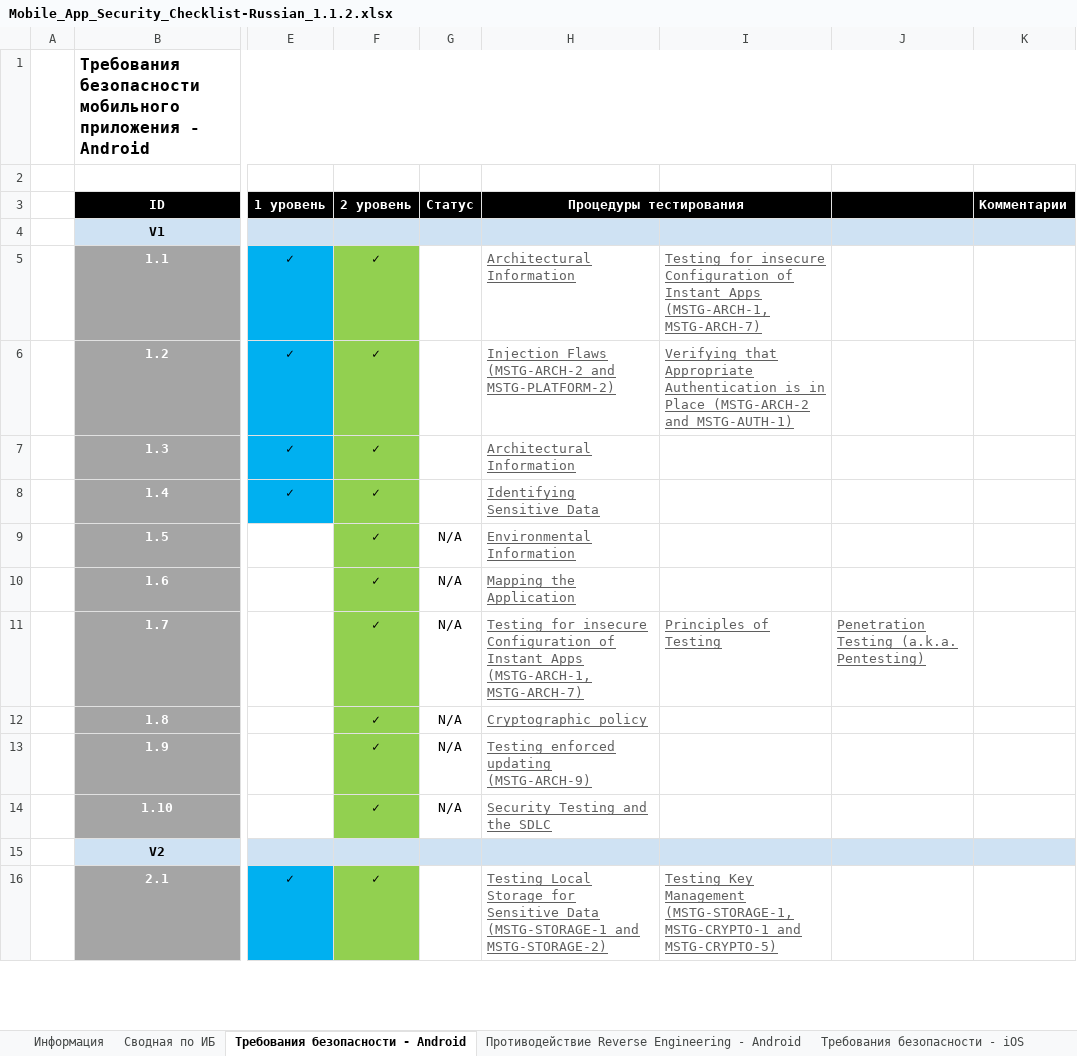
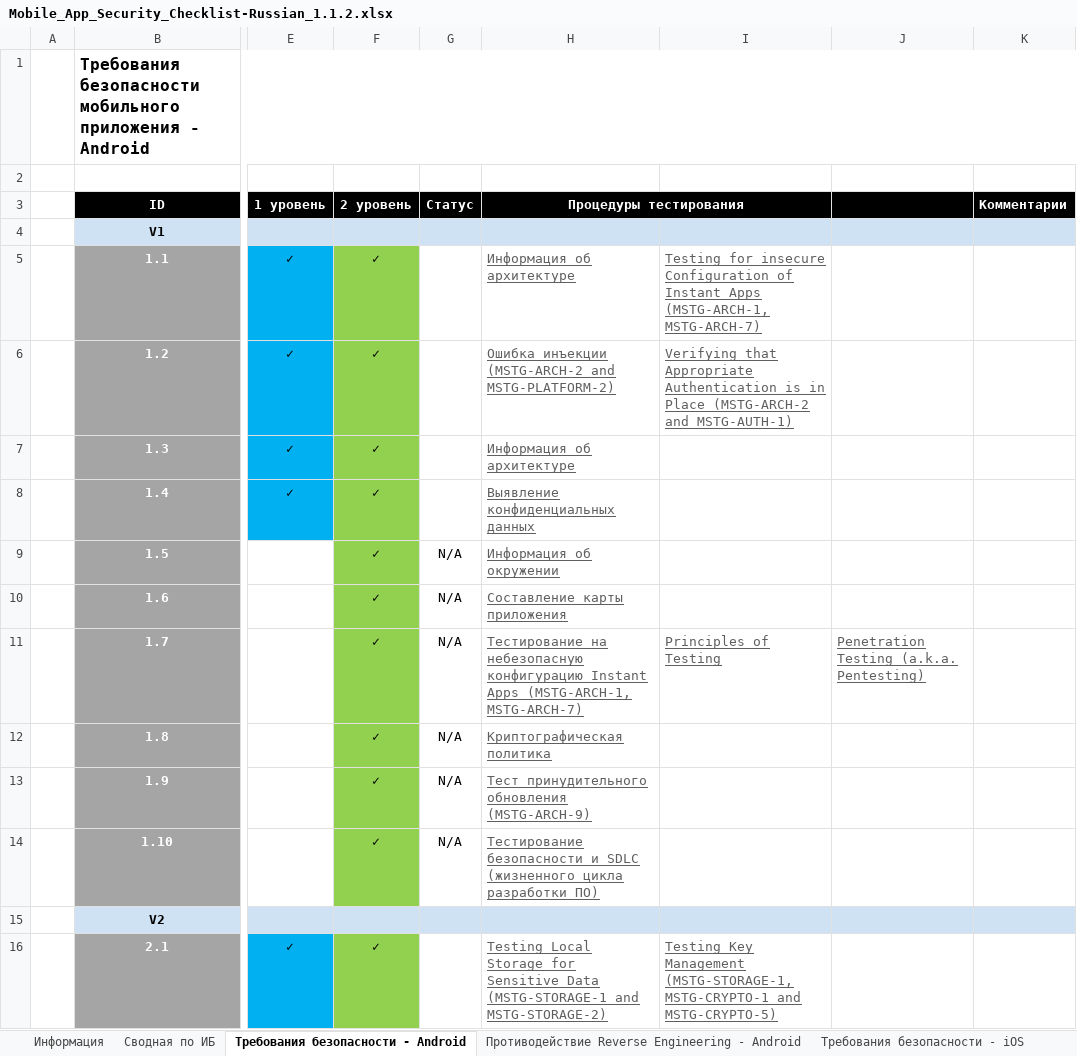
Before and after one commit to bigazzzz/owasp_masvs_checklist_ru, an Excel workbook: Mobile_App_Security_Checklist-Russian_1.1.2.xlsx, sheet Требования безопасности - Android, drawn as a sheet; only a part is shown, gaps mark what is left out; values as stored, in another font and other column widths than the file's, no borders; the diff names each change by its address in the sheet, - before the commit and + after, or states it on an @@ line.

Commit message:
Android Security Requiments V1 - col H translated

```diff
--- a/Mobile_App_Security_Checklist-Russian_1.1.2.xlsx (sheet Требования безопасности - Android)
+++ b/Mobile_App_Security_Checklist-Russian_1.1.2.xlsx (sheet Требования безопасности - Android)
-H5 (Процедуры тестирования): Architectural Information
+H5 (Процедуры тестирования): Информация об архитектуре
-H6 (Процедуры тестирования): Injection Flaws (MSTG-ARCH-2 and…
+H6 (Процедуры тестирования): Ошибка инъекции (MSTG-ARCH-2 and…
-H7 (Процедуры тестирования): Architectural Information
+H7 (Процедуры тестирования): Информация об архитектуре
-H8 (Процедуры тестирования): Identifying Sensitive Data
+H8 (Процедуры тестирования): Выявление конфиденциальных данных
-H9 (Процедуры тестирования): Environmental Information
+H9 (Процедуры тестирования): Информация об окружении
-H10 (Процедуры тестирования): Mapping the Application
+H10 (Процедуры тестирования): Составление карты приложения
-H11 (Процедуры тестирования): Testing for insecure Configuration of Instant Apps…
+H11 (Процедуры тестирования): Тестирование на небезопасную конфигурацию Instant Apps…
-H12 (Процедуры тестирования): Cryptographic policy
+H12 (Процедуры тестирования): Криптографическая политика
-H13 (Процедуры тестирования): Testing enforced updating (MSTG-ARCH-9)
+H13 (Процедуры тестирования): Тест принудительного обновления (MSTG-ARCH-9)
-H14 (Процедуры тестирования): Security Testing and the SDLC
+H14 (Процедуры тестирования): Тестирование безопасности и SDLC (жизненного цикла разработки ПО)
```
Also changed, not shown: sheet Информация, charts or pictures.
